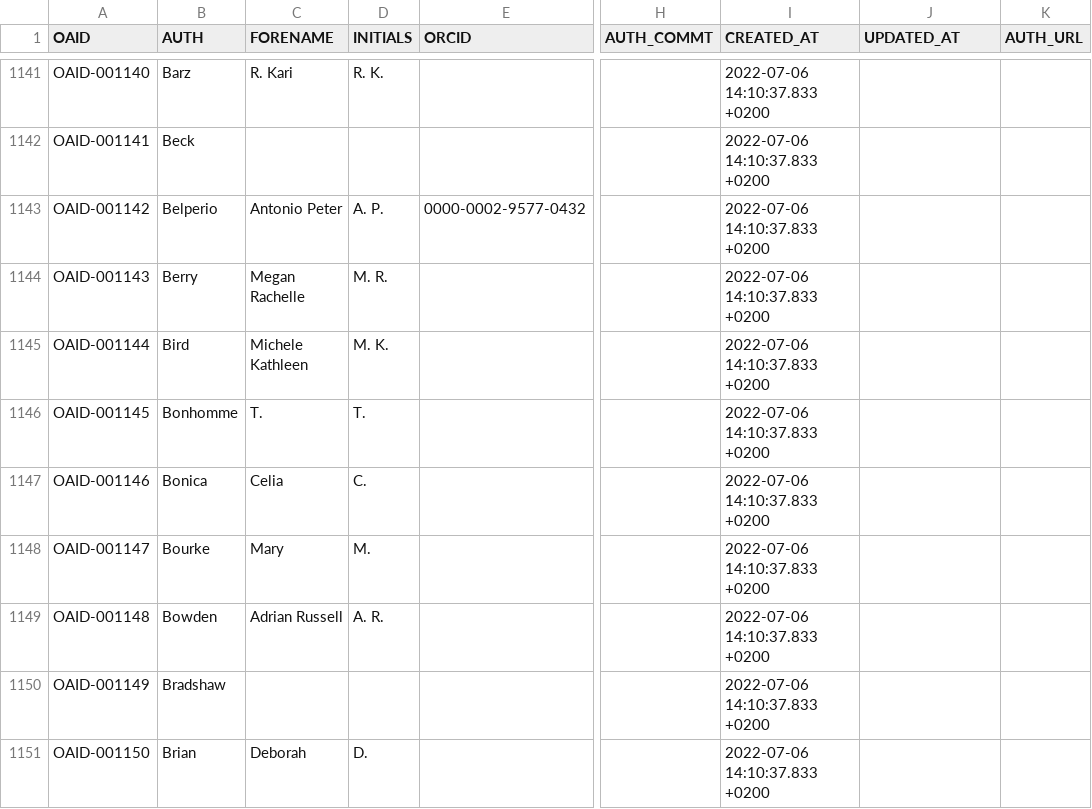
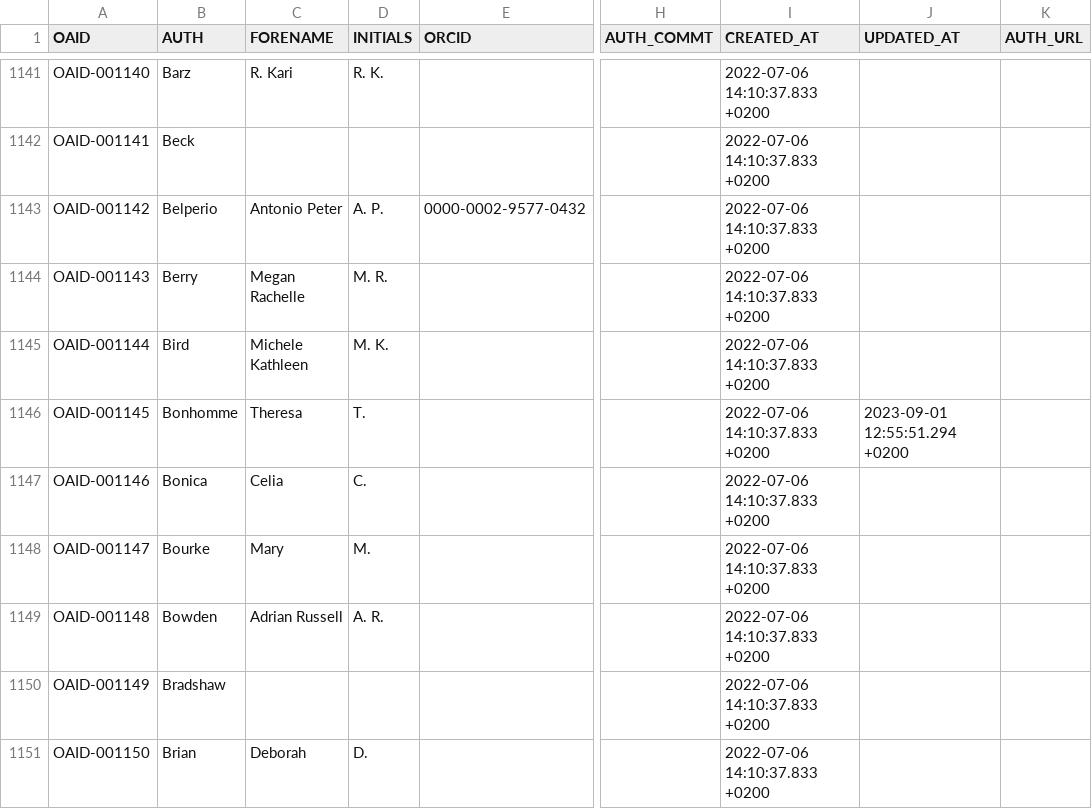
Before and after one commit to octopus-db/documentation, a CSV file: docs/source/storage/_global_Author__202309031457.csv (was docs/source/storage/_global_Author__202307281303.csv), drawn as a sheet; only a part is shown, gaps mark what is left out; the diff covers the shown part only; the diff names each change by its address in the sheet, - before the commit and + after, or states it on an @@ line.

```diff
--- a/docs/source/storage/_global_Author__202307281303.csv
+++ b/docs/source/storage/_global_Author__202309031457.csv
-C1146 (FORENAME): T.
+C1146 (FORENAME): Theresa
-J1146 (UPDATED_AT): (empty)
+J1146 (UPDATED_AT): 2023-09-01 12:55:51.294 +0200
```
Also changed, not shown: 20 added rows and 2 edited cells elsewhere in this file, 7 other files.
